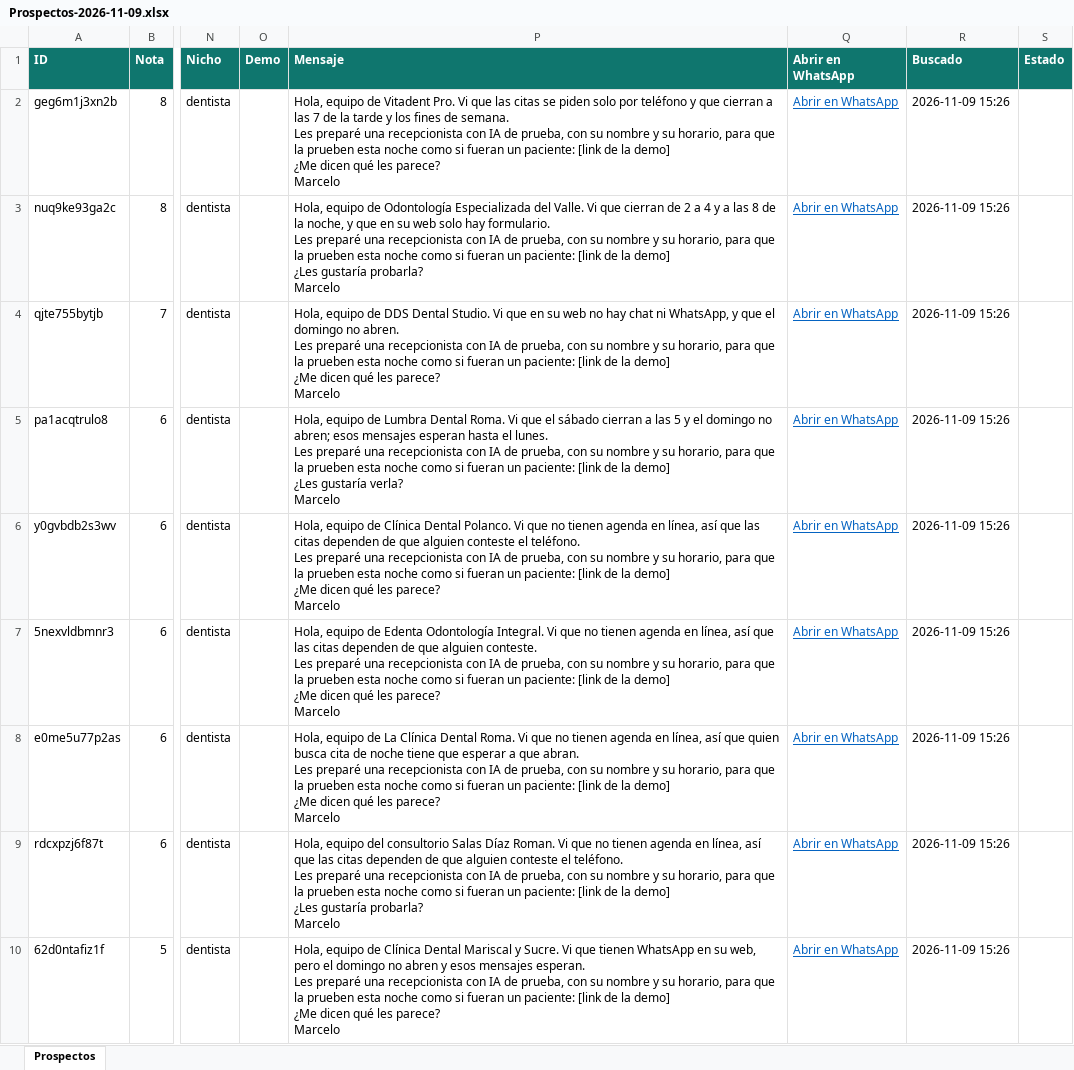
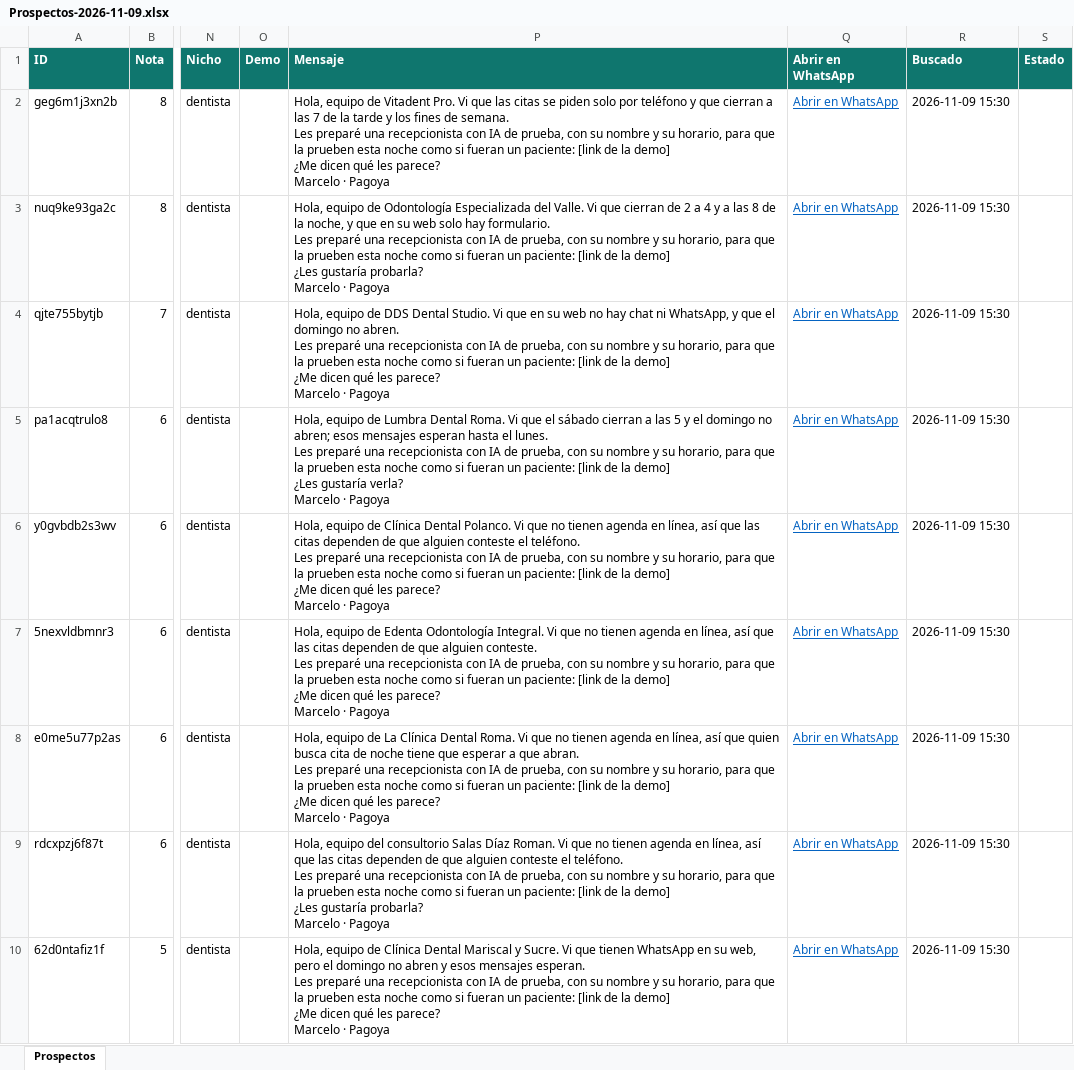
Before and after one commit to mercadomarcelo5559/magoosuna, an Excel workbook: encuentra-clientes/Prospectos-2026-11-09.xlsx, sheet Prospectos, drawn as a sheet; only a part is shown, gaps mark what is left out; values as stored, in another font and other column widths than the file's, no borders; ↵ is a line break in a cell; the diff covers the shown part only; the diff names each change by its address in the sheet, - before the commit and + after, or states it on an @@ line.

```diff
--- a/encuentra-clientes/Prospectos-2026-11-09.xlsx (sheet Prospectos)
+++ b/encuentra-clientes/Prospectos-2026-11-09.xlsx (sheet Prospectos)
-P2 (Mensaje): …parece? ↵ Marcelo
+P2 (Mensaje): …parece? ↵ Marcelo · Pagoya
-R2:R10 (Buscado): 2026-11-09 15:26
+R2:R10 (Buscado): 2026-11-09 15:30
-P3 (Mensaje): …probarla? ↵ Marcelo
+P3 (Mensaje): …probarla? ↵ Marcelo · Pagoya
-P4 (Mensaje): …parece? ↵ Marcelo
+P4 (Mensaje): …parece? ↵ Marcelo · Pagoya
-P5 (Mensaje): …verla? ↵ Marcelo
+P5 (Mensaje): …verla? ↵ Marcelo · Pagoya
-P6 (Mensaje): …parece? ↵ Marcelo
+P6 (Mensaje): …parece? ↵ Marcelo · Pagoya
-P7 (Mensaje): …parece? ↵ Marcelo
+P7 (Mensaje): …parece? ↵ Marcelo · Pagoya
-P8 (Mensaje): …parece? ↵ Marcelo
+P8 (Mensaje): …parece? ↵ Marcelo · Pagoya
-P9 (Mensaje): …probarla? ↵ Marcelo
+P9 (Mensaje): …probarla? ↵ Marcelo · Pagoya
-P10 (Mensaje): …parece? ↵ Marcelo
+P10 (Mensaje): …parece? ↵ Marcelo · Pagoya
```
Also changed, not shown: 16 edited cells elsewhere in this sheet, encuentra-clientes/Prospectos.xlsx, 5 other files.
